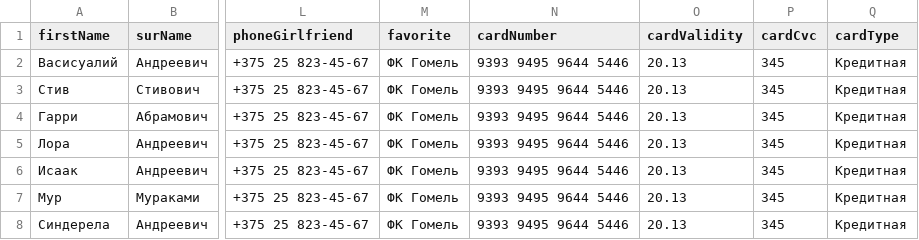
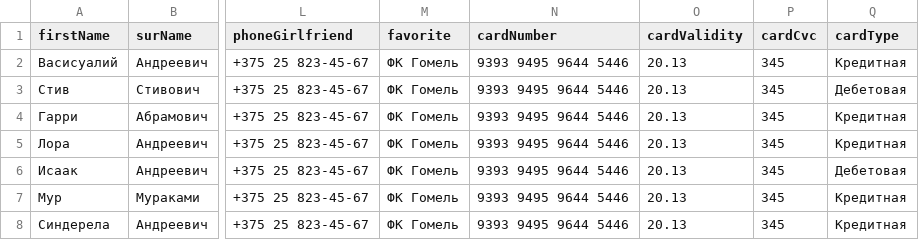
Before and after one commit to JimakPasha/registrations-users, a CSV file: src/mocks/dataUsers.csv, drawn as a sheet; only a part is shown, gaps mark what is left out; the diff names each change by its address in the sheet, - before the commit and + after, or states it on an @@ line.

Commit message:
fix: edit users after edit

```diff
--- a/src/mocks/dataUsers.csv
+++ b/src/mocks/dataUsers.csv
-Q3 (cardType): Кредитная
+Q3 (cardType): Дебетовая
-Q6 (cardType): Кредитная
+Q6 (cardType): Дебетовая
```
Also changed, not shown: 6 other files.
